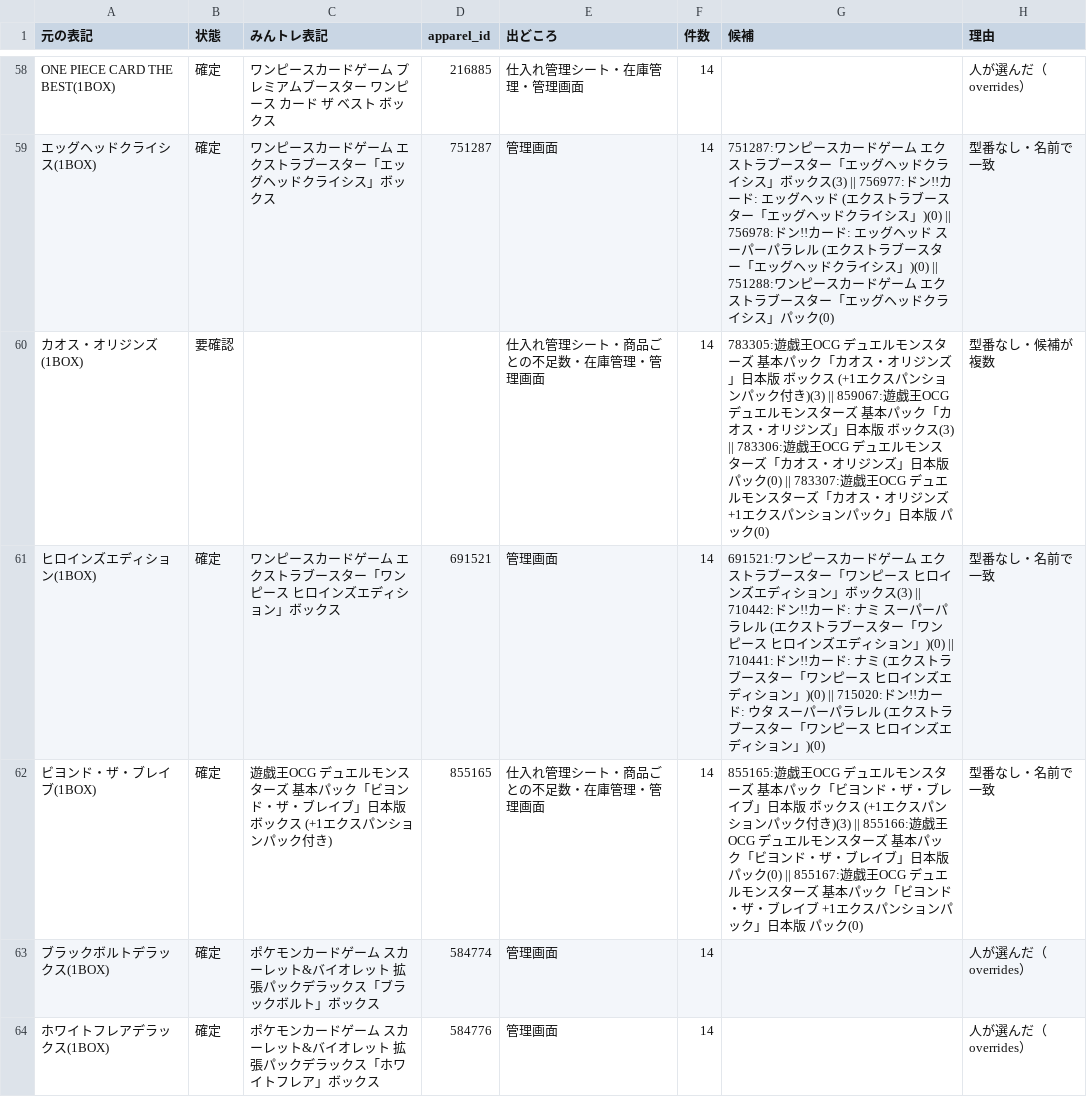
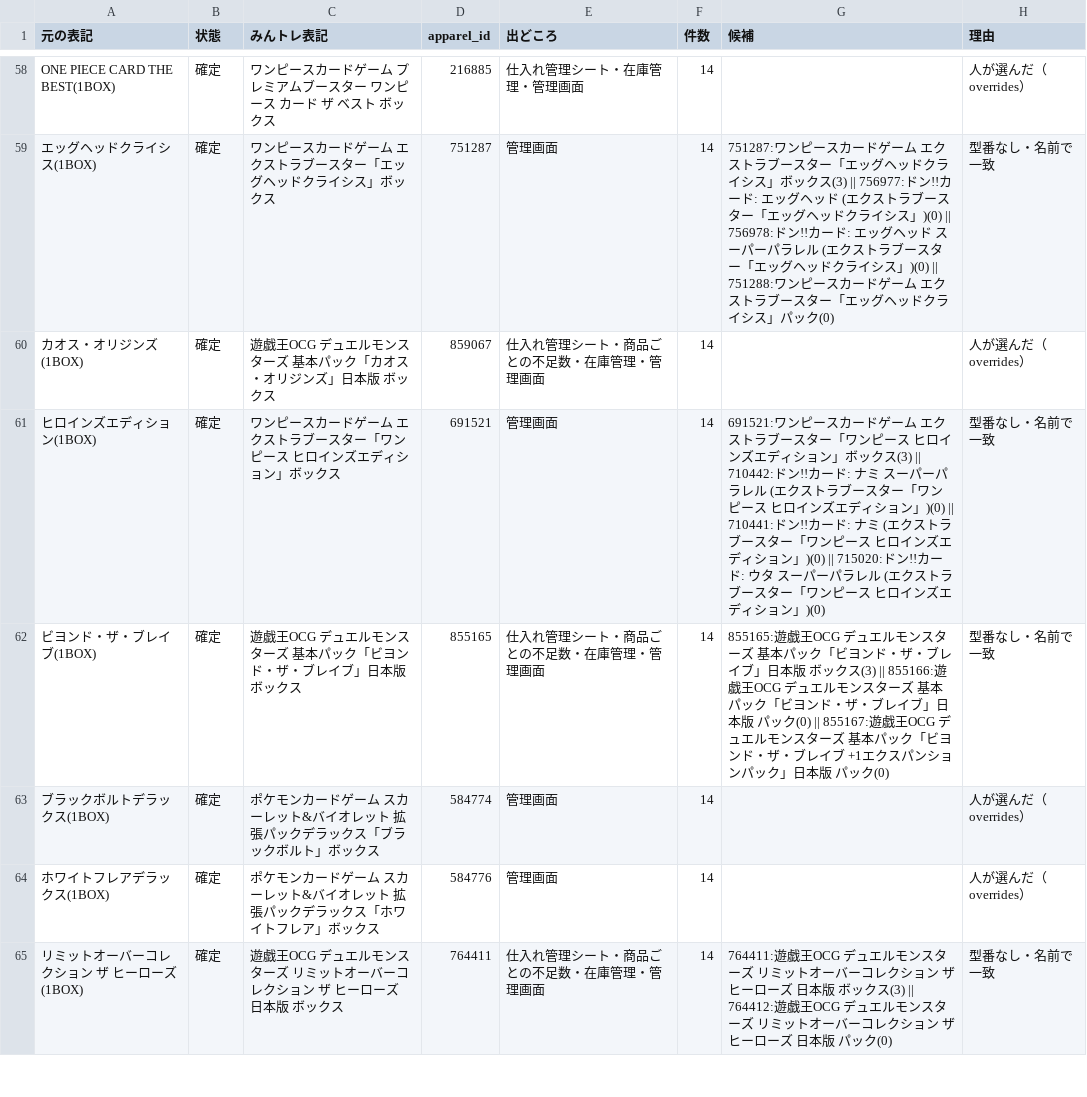
Before and after one commit to Risa0211/oripa-designer, a CSV file: gacha-csv-builder/mintore_aliases.csv, drawn as a sheet; only a part is shown, gaps mark what is left out; the shorter side is filled out with more unchanged rows.

```diff
--- a/gacha-csv-builder/mintore_aliases.csv
+++ b/gacha-csv-builder/mintore_aliases.csv
@@ -59,5 +59,5 @@ ONE PIECE CARD THE BEST(1BOX),確定,ワンピースカードゲーム プレミ
 エッグヘッドクライシス(1BOX),確定,ワンピースカードゲーム エクストラブースター「エッグヘッドクライシス」ボックス,751287,管理画面,14,751287:ワンピースカードゲーム エクストラブースター「エッグヘッドクライシス」ボックス(3) || 756977:ドン!!カード: エッグヘッド (エクストラブースター「エッグヘッドクライシス」)(0) || 756978:ドン!!カード: エッグヘッド スーパーパラレル (エクストラブースター「エッグヘッドクライシス」)(0) || 751288:ワンピースカードゲーム エクストラブースター「エッグヘッドクライシス」パック(0),型番なし・名前で一致
-カオス・オリジンズ(1BOX),要確認,,,仕入れ管理シート・商品ごとの不足数・在庫管理・管理画面,14,783305:遊戯王OCG デュエルモンスターズ 基本パック「カオス・オリジンズ」日本版 ボックス (+1エクスパンションパック付き)(3) || 859067:遊戯王OCG デュエルモンスターズ 基本パック「カオス・オリジンズ」日本版 ボックス(3) || 783306:遊戯王OCG デュエルモンスターズ「カオス・オリジンズ」日本版 パック(0) || 783307:遊戯王OCG デュエルモンスターズ「カオス・オリジンズ +1エクスパンションパック」日本版 パック(0),型番なし・候補が複数
+カオス・オリジンズ(1BOX),確定,遊戯王OCG デュエルモンスターズ 基本パック「カオス・オリジンズ」日本版 ボックス,859067,仕入れ管理シート・商品ごとの不足数・在庫管理・管理画面,14,,人が選んだ（overrides）
 ヒロインズエディション(1BOX),確定,ワンピースカードゲーム エクストラブースター「ワンピース ヒロインズエディション」ボックス,691521,管理画面,14,691521:ワンピースカードゲーム エクストラブースター「ワンピース ヒロインズエディション」ボックス(3) || 710442:ドン!!カード: ナミ スーパーパラレル (エクストラブースター「ワンピース ヒロインズエディション」)(0) || 710441:ドン!!カード: ナミ (エクストラブースター「ワンピース ヒロインズエディション」)(0) || 715020:ドン!!カード: ウタ スーパーパラレル (エクストラブースター「ワンピース ヒロインズエディション」)(0),型番なし・名前で一致
-ビヨンド・ザ・ブレイブ(1BOX),確定,遊戯王OCG デュエルモンスターズ 基本パック「ビヨンド・ザ・ブレイブ」日本版 ボックス (+1エクスパンションパック付き),855165,仕入れ管理シート・商品ごとの不足数・在庫管理・管理画面,14,855165:遊戯王OCG デュエルモンスターズ 基本パック「ビヨンド・ザ・ブレイブ」日本版 ボックス (+1エクスパンションパック付き)(3) || 855166:遊戯王OCG デュエルモンスターズ 基本パック「ビヨンド・ザ・ブレイブ」日本版 パック(0) || 855167:遊戯王OCG デュエルモンスターズ 基本パック「ビヨンド・ザ・ブレイブ +1エクスパンションパック」日本版 パック(0),型番なし・名前で一致
+ビヨンド・ザ・ブレイブ(1BOX),確定,遊戯王OCG デュエルモンスターズ 基本パック「ビヨンド・ザ・ブレイブ」日本版 ボックス,855165,仕入れ管理シート・商品ごとの不足数・在庫管理・管理画面,14,855165:遊戯王OCG デュエルモンスターズ 基本パック「ビヨンド・ザ・ブレイブ」日本版 ボックス(3) || 855166:遊戯王OCG デュエルモンスターズ 基本パック「ビヨンド・ザ・ブレイブ」日本版 パック(0) || 855167:遊戯王OCG デュエルモンスターズ 基本パック「ビヨンド・ザ・ブレイブ +1エクスパンションパック」日本版 パック(0),型番なし・名前で一致
 ブラックボルトデラックス(1BOX),確定,ポケモンカードゲーム スカーレット&バイオレット 拡張パックデラックス「ブラックボルト」ボックス,584774,管理画面,14,,人が選んだ（overrides）
```
Also changed, not shown: data/mintore_canon_extra.csv, data/mintore_overrides.csv, 2 other files.
